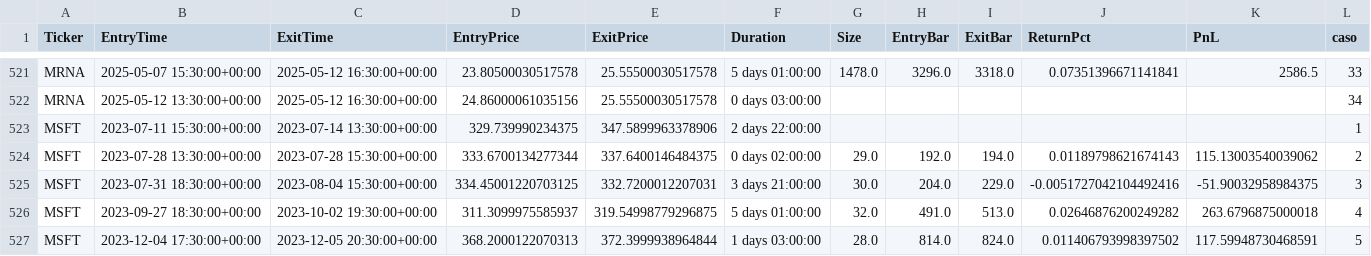
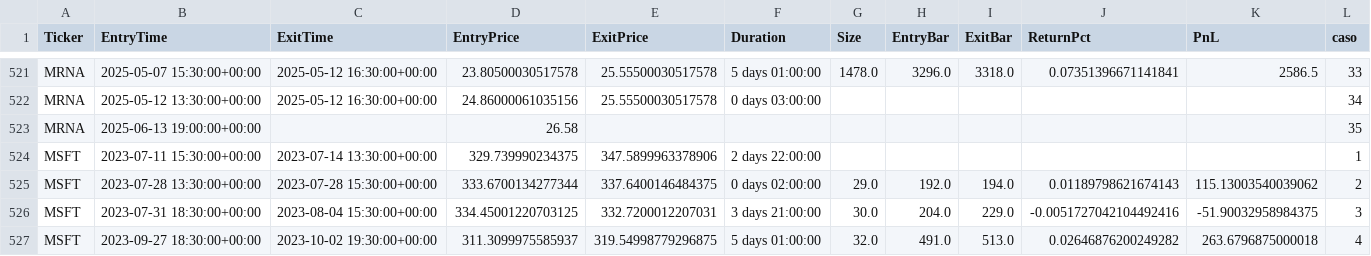
Before and after one commit to kaliinversionesyservicios/TraderEstrategias, a CSV file: data/backtesting/trades.csv, drawn as a sheet; only a part is shown, gaps mark what is left out; the shorter side is filled out with more unchanged rows; the diff names each change by its address in the sheet, - before the commit and + after, or states it on an @@ line.

```diff
--- a/data/backtesting/trades.csv
+++ b/data/backtesting/trades.csv
+row 523: MRNA | 2025-06-13 19:00:00+00:00 |  | 26.58 |  |  |  |  |  |  |  | 35
```
Also changed, not shown: data/backtesting/estadisticas.csv, 9 other files.
